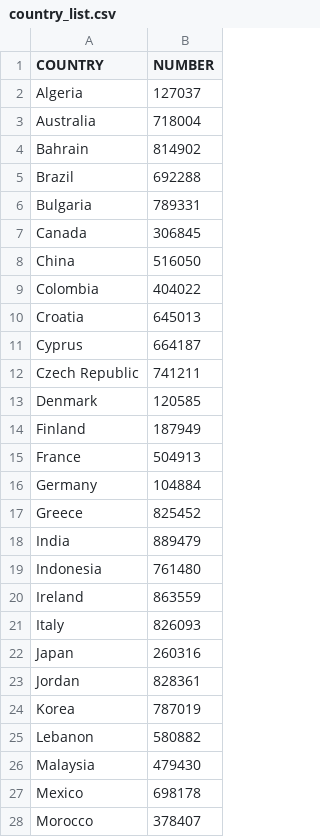
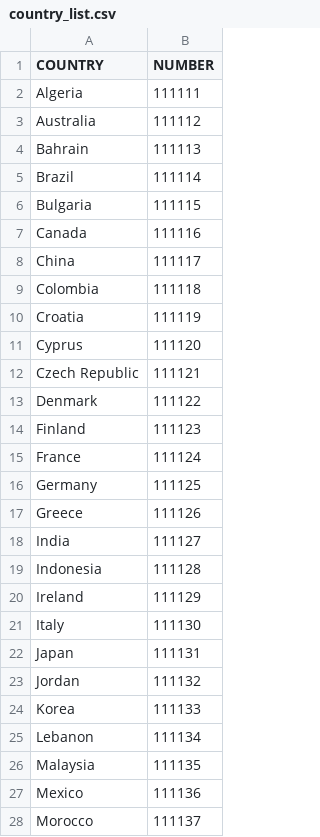
Before and after one commit to Carlos-A-Paez-G/DigiPassportTest, a CSV file: assets/country_list.csv, drawn as a sheet; only a part is shown; the diff covers the shown part only.

Commit message:
Update country_list.csv

```diff
--- a/assets/country_list.csv
+++ b/assets/country_list.csv
@@ -1,28 +1,28 @@
 COUNTRY,NUMBER
-"Algeria",127037
-"Australia",718004
-"Bahrain",814902
-"Brazil",692288
-"Bulgaria",789331
-"Canada",306845
-"China",516050
-"Colombia",404022
-"Croatia",645013
-"Cyprus",664187
-"Czech Republic",741211
-"Denmark",120585
-"Finland",187949
-"France",504913
-"Germany",104884
-"Greece",825452
-"India",889479
-"Indonesia",761480
-"Ireland",863559
-"Italy",826093
-"Japan",260316
-"Jordan",828361
-"Korea",787019
-"Lebanon",580882
-"Malaysia",479430
-"Mexico",698178
-"Morocco",378407
+"Algeria",111111
+"Australia",111112
+"Bahrain",111113
+"Brazil",111114
+"Bulgaria",111115
+"Canada",111116
+"China",111117
+"Colombia",111118
+"Croatia",111119
+"Cyprus",111120
+"Czech Republic",111121
+"Denmark",111122
+"Finland",111123
+"France",111124
+"Germany",111125
+"Greece",111126
+"India",111127
+"Indonesia",111128
+"Ireland",111129
+"Italy",111130
+"Japan",111131
+"Jordan",111132
+"Korea",111133
+"Lebanon",111134
+"Malaysia",111135
+"Mexico",111136
+"Morocco",111137
```
Also changed, not shown: 23 edited cells elsewhere in this file.
